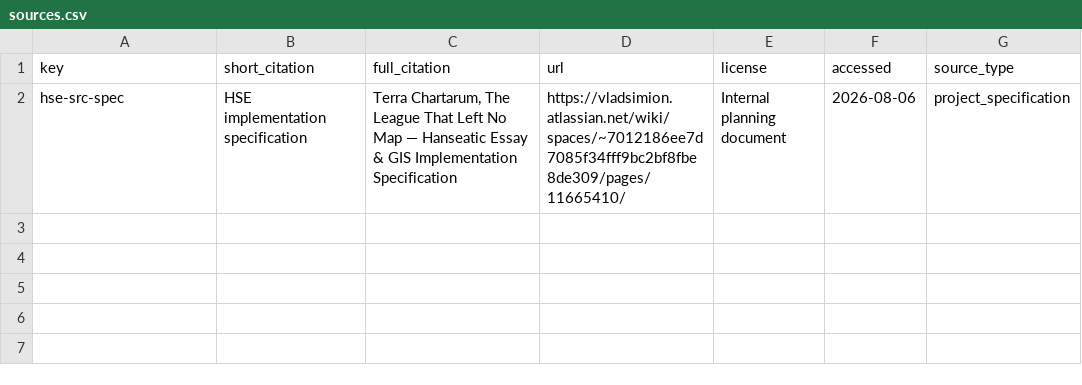
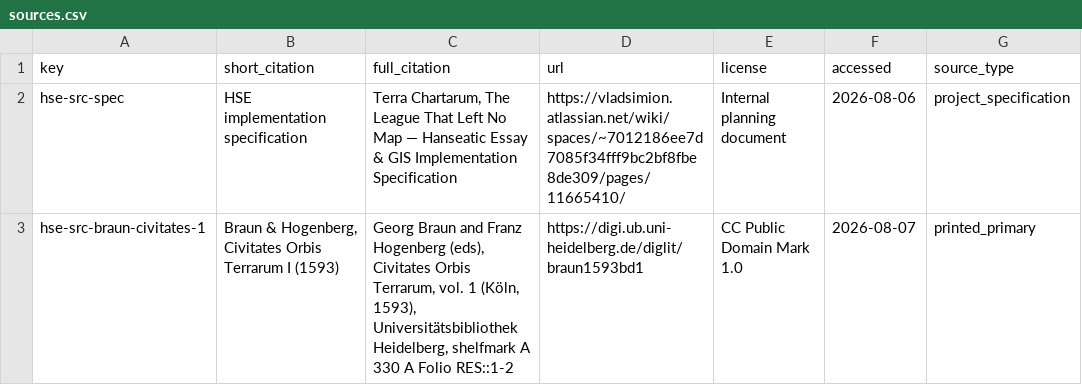
Before and after one commit to vladsimion/terra-chartarum, a CSV file: data/hanseatic/sources/sources.csv, drawn as a sheet.

```diff
--- a/data/hanseatic/sources/sources.csv
+++ b/data/hanseatic/sources/sources.csv
@@ -2 +2,2 @@ key,short_citation,full_citation,url,license,accessed,source_type
 hse-src-spec,HSE implementation specification,"Terra Chartarum, The League That Left No Map — Hanseatic Essay & GIS Implementation Specification",https://vladsimion.atlassian.net/wiki/spaces/~7012186ee7d7085f34fff9bc2bf8fbe8de309/pages/11665410/,Internal planning document,2026-08-06,project_specification
+hse-src-braun-civitates-1,"Braun & Hogenberg, Civitates Orbis Terrarum I (1593)","Georg Braun and Franz Hogenberg (eds), Civitates Orbis Terrarum, vol. 1 (Köln, 1593), Universitätsbibliothek Heidelberg, shelfmark A 330 A Folio RES::1-2",https://digi.ub.uni-heidelberg.de/diglit/braun1593bd1,CC Public Domain Mark 1.0,2026-08-07,printed_primary
```
Also changed, not shown: data/hanseatic/sources/corpus.csv, data/hanseatic/sources/evidence.csv, 3 other files.
